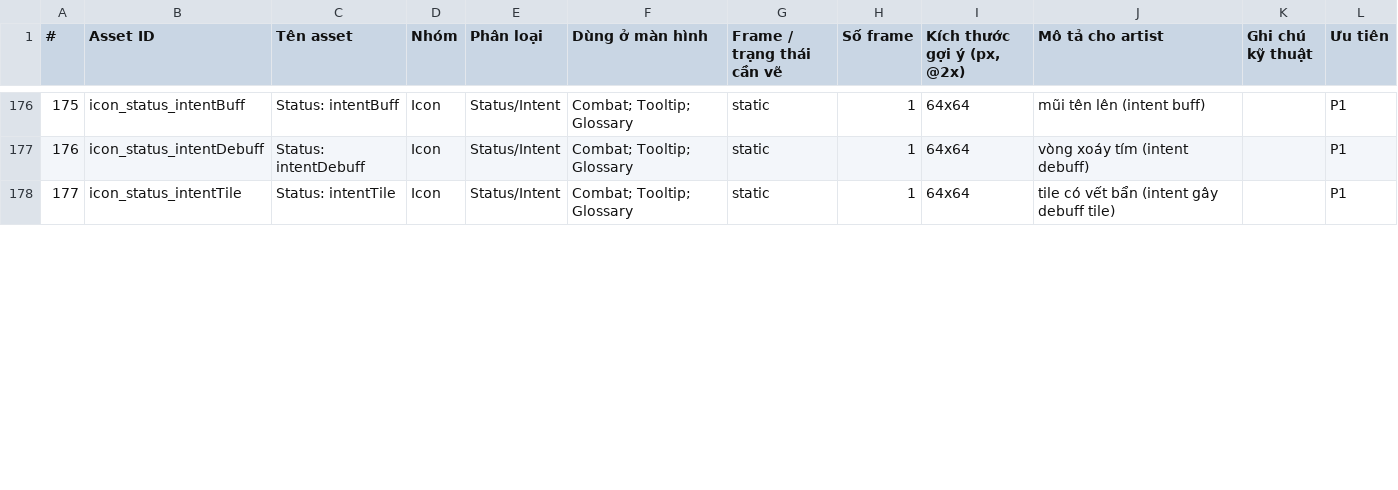
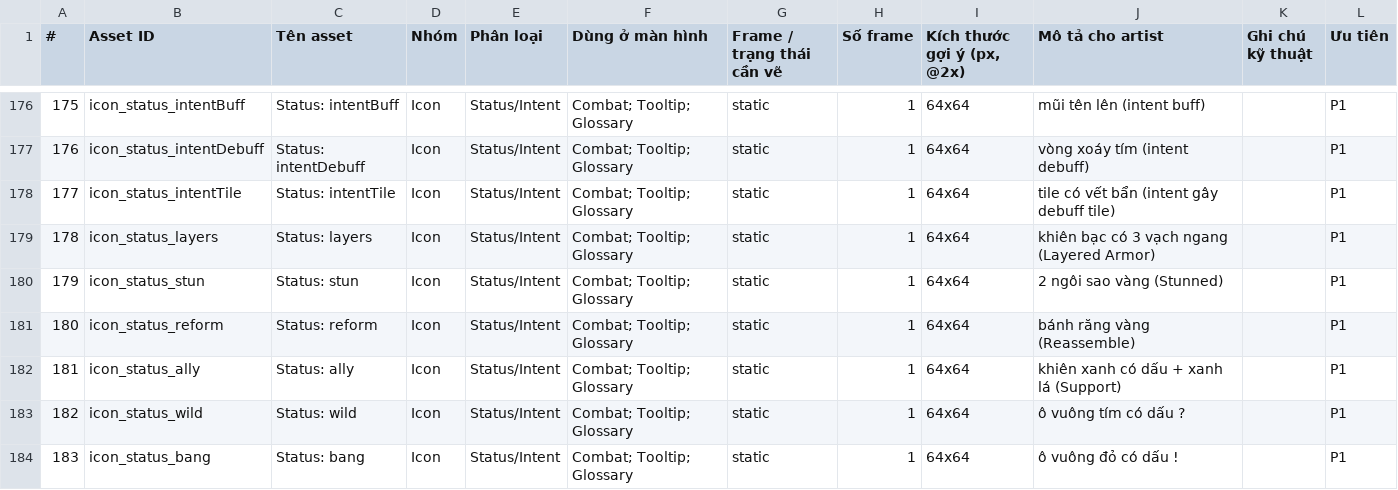
Before and after one commit to FeeVa2498/Lexicore, a CSV file: docs/art/Lexicore_Art_Asset_List.csv, drawn as a sheet; only a part is shown, gaps mark what is left out; the diff covers the shown part only; the diff names each change by its address in the sheet, - before the commit and + after, or states it on an @@ line.

```diff
--- a/docs/art/Lexicore_Art_Asset_List.csv
+++ b/docs/art/Lexicore_Art_Asset_List.csv
+row 179: 178 | icon_status_layers | Status: layers | Icon | Status/Intent | Combat; Tooltip; Glossary | static | 1 | 64x64 | khiên bạc có 3 vạch ngang (Layered Armor) |  | P1
+row 180: 179 | icon_status_stun | Status: stun | Icon | Status/Intent | Combat; Tooltip; Glossary | static | 1 | 64x64 | 2 ngôi sao vàng (Stunned) |  | P1
+row 181: 180 | icon_status_reform | Status: reform | Icon | Status/Intent | Combat; Tooltip; Glossary | static | 1 | 64x64 | bánh răng vàng (Reassemble) |  | P1
+row 182: 181 | icon_status_ally | Status: ally | Icon | Status/Intent | Combat; Tooltip; Glossary | static | 1 | 64x64 | khiên xanh có dấu + xanh lá (Support) |  | P1
+row 183: 182 | icon_status_wild | Status: wild | Icon | Status/Intent | Combat; Tooltip; Glossary | static | 1 | 64x64 | ô vuông tím có dấu ? |  | P1
+row 184: 183 | icon_status_bang | Status: bang | Icon | Status/Intent | Combat; Tooltip; Glossary | static | 1 | 64x64 | ô vuông đỏ có dấu ! |  | P1
```
Also changed, not shown: 5 added rows, 4 edited cells and row numbers in column A elsewhere in this file, 6 other files.
